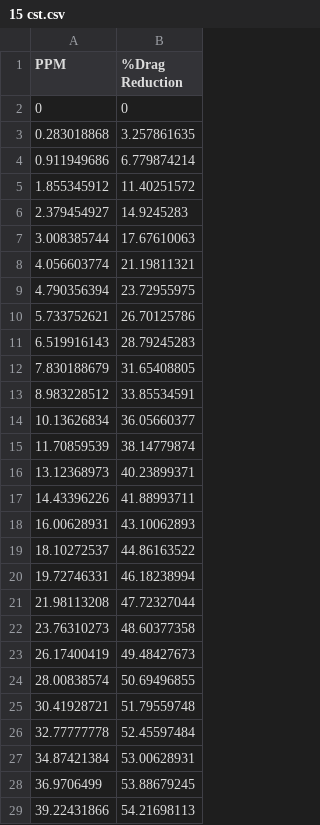
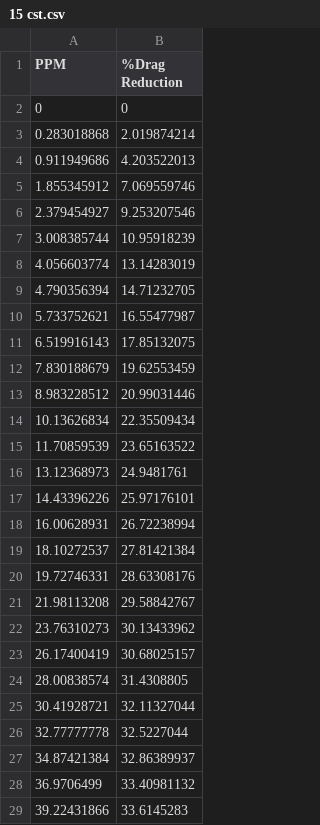
Before and after one commit to ParichayNITW/OPTIM2, a CSV file: 15 cst.csv, drawn as a sheet; only a part is shown; the diff covers the shown part only.

Commit message:
Update 15 cst.csv

```diff
--- a/15 cst.csv
+++ b/15 cst.csv
@@ -2,28 +2,28 @@ PPM,%Drag Reduction
 0,0
-0.283018868,3.257861635
-0.911949686,6.779874214
-1.855345912,11.40251572
-2.379454927,14.9245283
-3.008385744,17.67610063
-4.056603774,21.19811321
-4.790356394,23.72955975
-5.733752621,26.70125786
-6.519916143,28.79245283
-7.830188679,31.65408805
-8.983228512,33.85534591
-10.13626834,36.05660377
-11.70859539,38.14779874
-13.12368973,40.23899371
-14.43396226,41.88993711
-16.00628931,43.10062893
-18.10272537,44.86163522
-19.72746331,46.18238994
-21.98113208,47.72327044
-23.76310273,48.60377358
-26.17400419,49.48427673
-28.00838574,50.69496855
-30.41928721,51.79559748
-32.77777778,52.45597484
-34.87421384,53.00628931
-36.9706499,53.88679245
-39.22431866,54.21698113
+0.283018868,2.019874214
+0.911949686,4.203522013
+1.855345912,7.069559746
+2.379454927,9.253207546
+3.008385744,10.95918239
+4.056603774,13.14283019
+4.790356394,14.71232705
+5.733752621,16.55477987
+6.519916143,17.85132075
+7.830188679,19.62553459
+8.983228512,20.99031446
+10.13626834,22.35509434
+11.70859539,23.65163522
+13.12368973,24.9481761
+14.43396226,25.97176101
+16.00628931,26.72238994
+18.10272537,27.81421384
+19.72746331,28.63308176
+21.98113208,29.58842767
+23.76310273,30.13433962
+26.17400419,30.68025157
+28.00838574,31.4308805
+30.41928721,32.11327044
+32.77777778,32.5227044
+34.87421384,32.86389937
+36.9706499,33.40981132
+39.22431866,33.6145283
```
Also changed, not shown: 10 edited cells elsewhere in this file.
